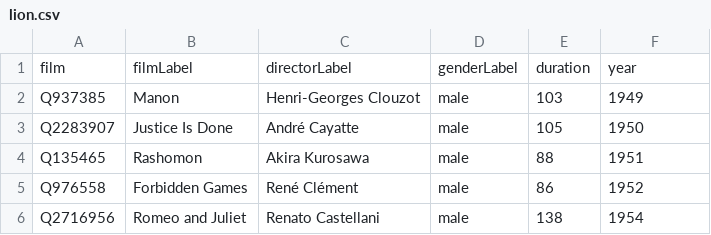
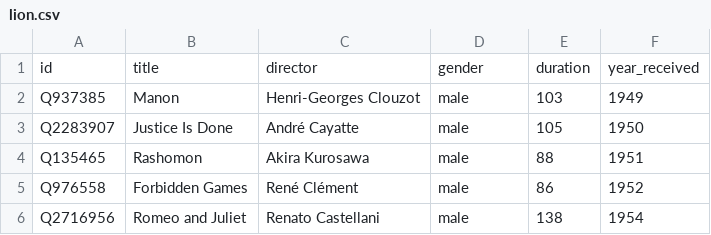
Before and after one commit to mcnoat/portfolio, a CSV file: results/lion.csv, drawn as a sheet; only a part is shown; removed rows and columns are numbered as before the commit, all else as after; the diff names each change by its address in the sheet, - before the commit and + after, or states it on an @@ line.

```diff
--- a/results/lion.csv
+++ b/results/lion.csv
-row 1: film | filmLabel | directorLabel | genderLabel | duration | year
+row 1: id | title | director | gender | duration | year_received
```
Also changed, not shown: results/bear.csv, results/oscar.csv, 4 other files.
